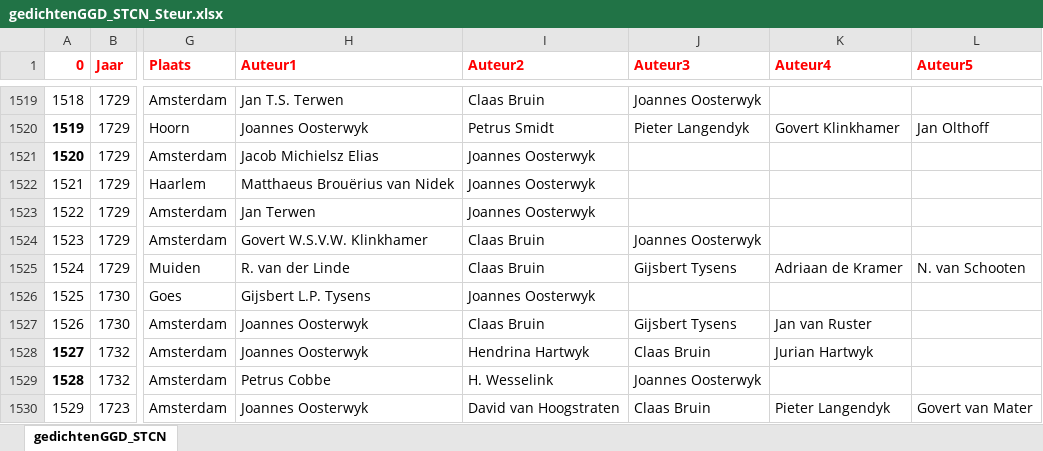
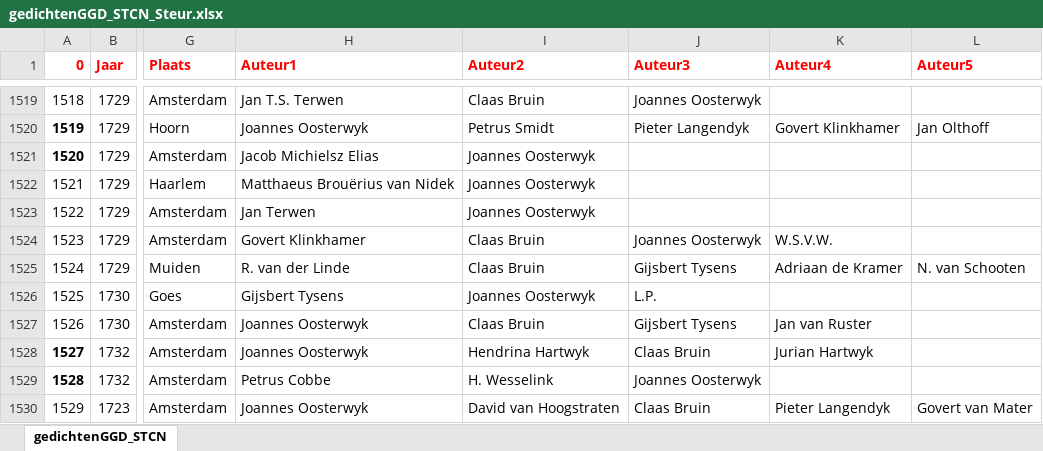
Before and after one commit to awlassche/netwerk-huwelijksgedichten, an Excel workbook: Data/gedichtenGGD_STCN_Steur.xlsx, sheet gedichtenGGD_STCN, drawn as a sheet; only a part is shown, gaps mark what is left out; values as stored, in another font and other column widths than the file's, no borders; the diff covers the shown part only; the diff names each change by its address in the sheet, - before the commit and + after, or states it on an @@ line.

```diff
--- a/Data/gedichtenGGD_STCN_Steur.xlsx (sheet gedichtenGGD_STCN)
+++ b/Data/gedichtenGGD_STCN_Steur.xlsx (sheet gedichtenGGD_STCN)
-H1524 (Auteur1): Govert W.S.V.W. Klinkhamer
+H1524 (Auteur1): Govert Klinkhamer
-K1524 (Auteur4): (empty)
+K1524 (Auteur4): W.S.V.W.
-H1526 (Auteur1): Gijsbert L.P. Tysens
+H1526 (Auteur1): Gijsbert Tysens
-J1526 (Auteur3): (empty)
+J1526 (Auteur3): L.P.
```
Also changed, not shown: 182 edited cells elsewhere in this sheet, Data/VanderSteur.xlsx, Data/gedichtenGGD.xlsx, 3 other files.
